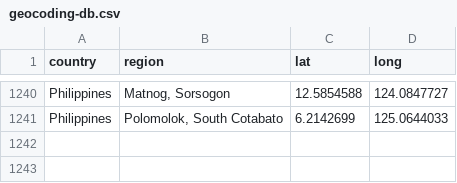
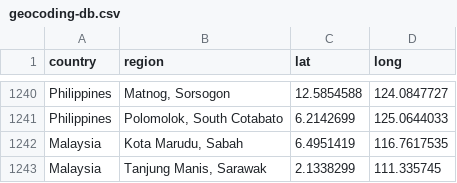
Before and after one commit to OSINThk/COVID19_Data_Scraper, a CSV file: Wikipedia_Scraper/geocoding-db.csv, drawn as a sheet; only a part is shown, gaps mark what is left out.

Commit message:
updated data

```diff
--- a/Wikipedia_Scraper/geocoding-db.csv
+++ b/Wikipedia_Scraper/geocoding-db.csv
@@ -1241 +1241,3 @@
 "Philippines","Polomolok, South Cotabato","6.2142699","125.0644033"
+"Malaysia","Kota Marudu, Sabah","6.4951419","116.7617535"
+"Malaysia","Tanjung Manis, Sarawak","2.1338299","111.335745"
```
Also changed, not shown: 5 other files.
